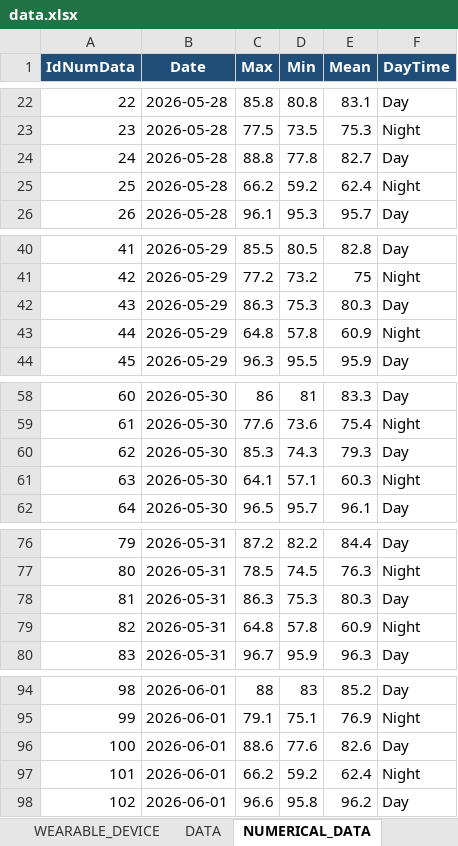
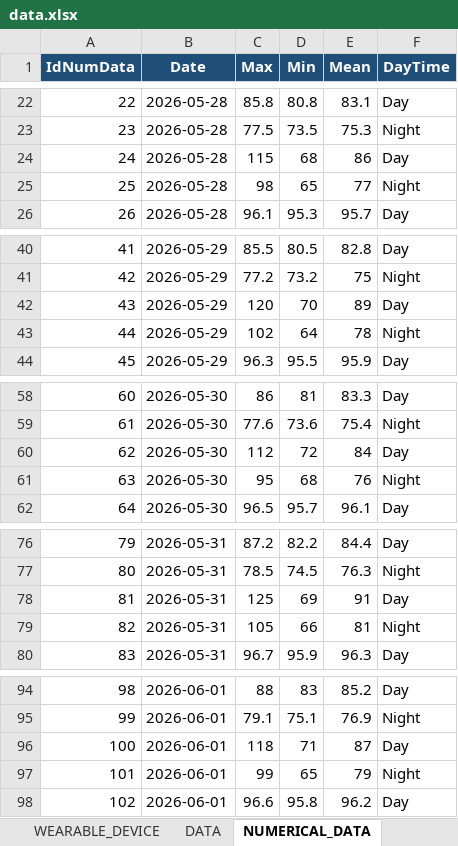
Before and after one commit to lorenzo-brunati/medical_informatics, an Excel workbook: data.xlsx, sheet NUMERICAL_DATA, drawn as a sheet; only a part is shown, gaps mark what is left out; values as stored, in another font and other column widths than the file's, no borders; charts and pictures not drawn; the diff covers the shown part only; the diff names each change by its address in the sheet, - before the commit and + after, or states it on an @@ line.

```diff
--- a/data.xlsx (sheet NUMERICAL_DATA)
+++ b/data.xlsx (sheet NUMERICAL_DATA)
-C24 (Max): 88.8
+C24 (Max): 115
-D24 (Min): 77.8
+D24 (Min): 68
-E24 (Mean): 82.7
+E24 (Mean): 86
-C25 (Max): 66.2
+C25 (Max): 98
-D25 (Min): 59.2
+D25 (Min): 65
-E25 (Mean): 62.4
+E25 (Mean): 77
-C42 (Max): 86.3
+C42 (Max): 120
-D42 (Min): 75.3
+D42 (Min): 70
-E42 (Mean): 80.3
+E42 (Mean): 89
-C43 (Max): 64.8
+C43 (Max): 102
-D43 (Min): 57.8
+D43 (Min): 64
-E43 (Mean): 60.9
+E43 (Mean): 78
-C60 (Max): 85.3
+C60 (Max): 112
-D60 (Min): 74.3
+D60 (Min): 72
-E60 (Mean): 79.3
+E60 (Mean): 84
-C61 (Max): 64.1
+C61 (Max): 95
-D61 (Min): 57.1
+D61 (Min): 68
-E61 (Mean): 60.3
+E61 (Mean): 76
-C78 (Max): 86.3
+C78 (Max): 125
-D78 (Min): 75.3
+D78 (Min): 69
-E78 (Mean): 80.3
+E78 (Mean): 91
-C79 (Max): 64.8
+C79 (Max): 105
-D79 (Min): 57.8
+D79 (Min): 66
-E79 (Mean): 60.9
+E79 (Mean): 81
-C96 (Max): 88.6
+C96 (Max): 118
-D96 (Min): 77.6
+D96 (Min): 71
-E96 (Mean): 82.6
+E96 (Mean): 87
-C97 (Max): 66.2
+C97 (Max): 99
-D97 (Min): 59.2
+D97 (Min): 65
-E97 (Mean): 62.4
+E97 (Mean): 79
```
Also changed, not shown: 18 edited cells elsewhere in this sheet, sheet USER, sheet APPOINTMENT, sheet NOTIFICATION, sheet SUPPORT, sheet WEARABLE_DEVICE, sheet PATIENT_CLINICALDATA, 5 more sheets, other sheet tabs, charts or pictures, 8 other files.
